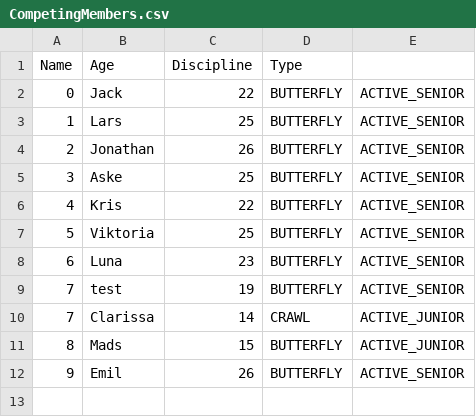
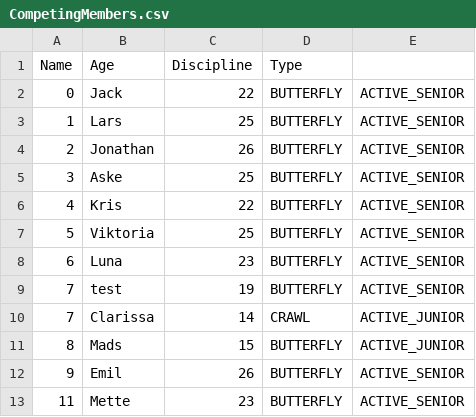
Before and after one commit to jona0001/Delfinen, a CSV file: CompetingMembers.csv, drawn as a sheet.

```diff
--- a/CompetingMembers.csv
+++ b/CompetingMembers.csv
@@ -12 +12,2 @@ Name,Age,Discipline,Type
 9,Emil,26,BUTTERFLY,ACTIVE_SENIOR,
+11,Mette,23,BUTTERFLY,ACTIVE_SENIOR,
```
Also changed, not shown: 4 other files.
